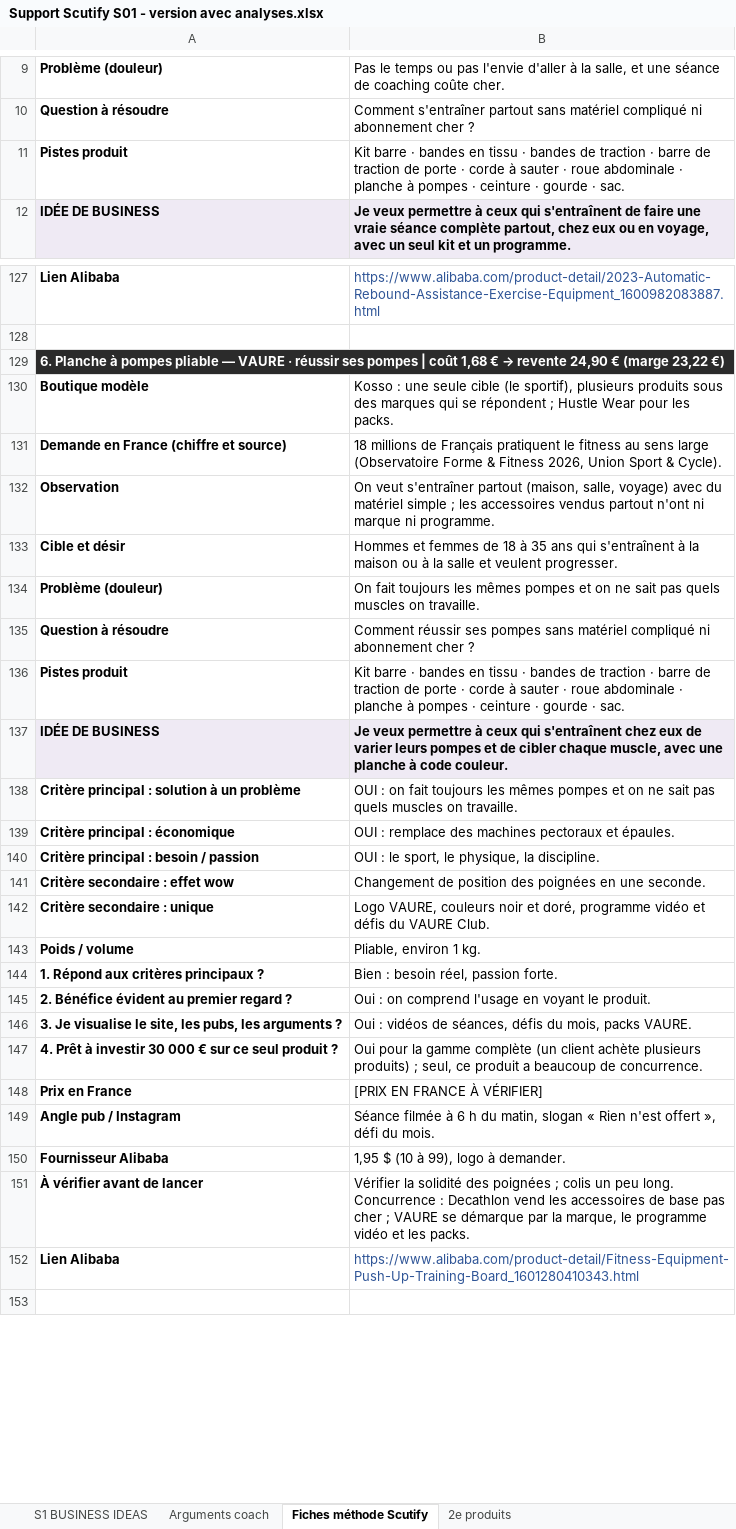
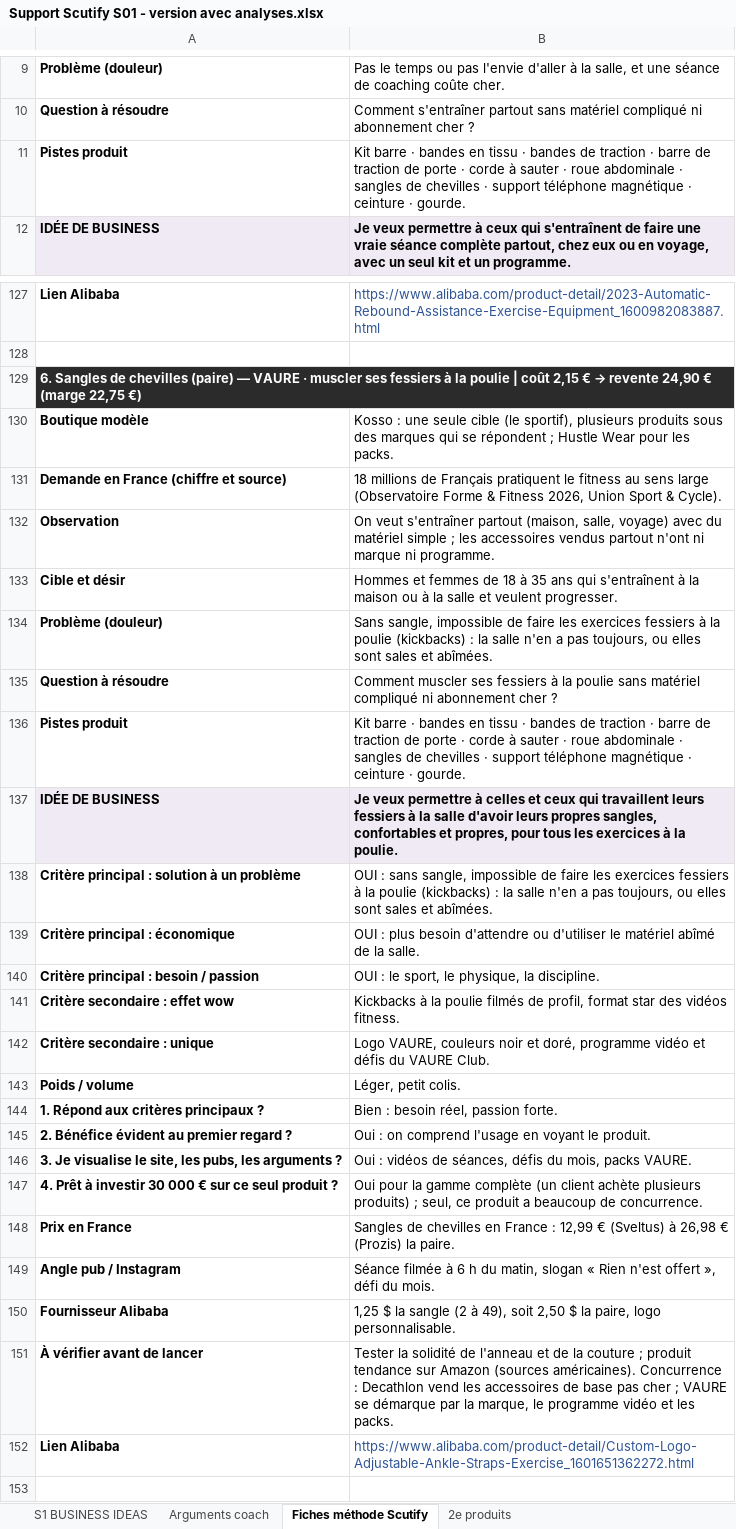
Before and after one commit to jgnrpgn9hd-cmd/Jimy, an Excel workbook: scutify/Support Scutify S01 - version avec analyses.xlsx, sheet Fiches méthode Scutify, drawn as a sheet; only a part is shown, gaps mark what is left out; values as stored, in another font and other column widths than the file's, no borders; the diff covers the shown part only; the diff names each change by its address in the sheet, - before the commit and + after, or states it on an @@ line.

```diff
--- a/scutify/Support Scutify S01 - version avec analyses.xlsx (sheet Fiches méthode Scutify)
+++ b/scutify/Support Scutify S01 - version avec analyses.xlsx (sheet Fiches méthode Scutify)
-B11: …abdominale · planche à pompes · ceinture · gourde · sac.
+B11: …abdominale · sangles de chevilles · support téléphone magnétique · ceinture · gourde.
@@ A129: 6. Planche à pompes pliable — VAURE · réussir ses pompes | coût 1,68 € → revente 24,90 € (marge 23,22 €) → 6. Sangles de chevilles (paire) — VAURE · muscler ses fessiers à la poulie | coût 2,15 € → revente 24,90 € (marge 22,75 €) @@
-B134: On fait toujours les mêmes pompes et on ne sait pas quels muscles on travaille.
+B134: Sans sangle, impossible de faire les exercices fessiers à la poulie (kickbacks) : la salle n'en a pas toujours, ou elles sont sales et abîmées.
-B135: Comment réussir ses pompes sans matériel…
+B135: Comment muscler ses fessiers à la poulie sans matériel…
-B136: …abdominale · planche à pompes · ceinture · gourde · sac.
+B136: …abdominale · sangles de chevilles · support téléphone magnétique · ceinture · gourde.
-B137: …permettre à ceux qui s'entraînent chez eux de varier leurs pompes et de cibler chaque muscle, avec une planche à code couleur.
+B137: …permettre à celles et ceux qui travaillent leurs fessiers à la salle d'avoir leurs propres sangles, confortables et propres, pour tous les exercices à la poulie.
-B138: OUI : on fait toujours les mêmes pompes et on ne sait pas quels muscles on travaille.
+B138: OUI : sans sangle, impossible de faire les exercices fessiers à la poulie (kickbacks) : la salle n'en a pas toujours, ou elles sont sales et abîmées.
-B139: OUI : remplace des machines pectoraux et épaules.
+B139: OUI : plus besoin d'attendre ou d'utiliser le matériel abîmé de la salle.
-B141: Changement de position des poignées en une seconde.
+B141: Kickbacks à la poulie filmés de profil, format star des vidéos fitness.
-B143: Pliable, environ 1 kg.
+B143: Léger, petit colis.
-B148: [PRIX EN FRANCE À VÉRIFIER]
+B148: Sangles de chevilles en France : 12,99 € (Sveltus) à 26,98 € (Prozis) la paire.
-B150: 1,95 $ (10 à 99), logo à demander.
+B150: 1,25 $ la sangle (2 à 49), soit 2,50 $ la paire, logo personnalisable.
-B151: Vérifier la solidité des poignées ; colis un peu long. Concurrence :…
+B151: Tester la solidité de l'anneau et de la couture ; produit tendance sur Amazon (sources américaines). Concurrence :…
-B152: https://www.alibaba.com/product-detail/Fitness-Equipment-Push-Up-Training-Board_1601280410343.html
+B152: https://www.alibaba.com/product-detail/Custom-Logo-Adjustable-Ankle-Straps-Exercise_1601651362272.html
```
Also changed, not shown: 20 edited cells elsewhere in this sheet, sheet 2e produits, sheet Arguments coach, sheet S1 BUSINESS IDEAS, hidden cells, scutify/Support Scutify S01_Tableau recherche 10 idées de business.xlsx, 10 other files.
